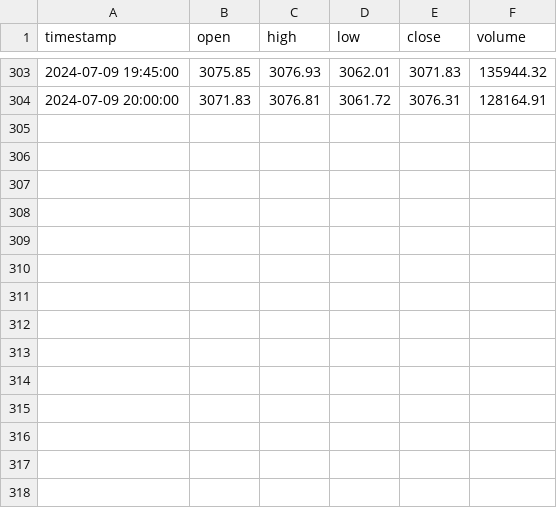
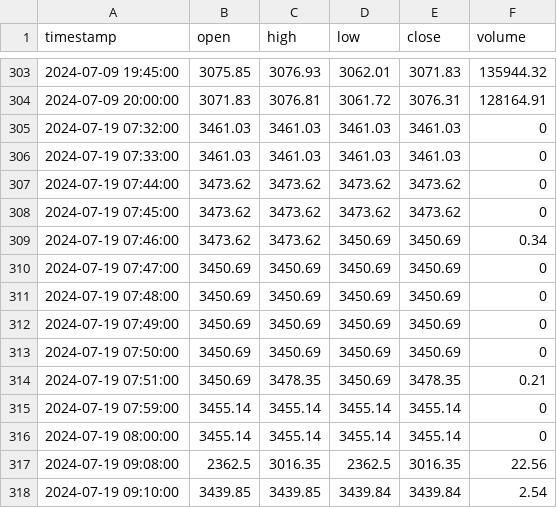
Before and after one commit to User270298/new, a CSV file: ETH-USDT-SWAP.csv, drawn as a sheet; only a part is shown, gaps mark what is left out.

```diff
--- a/ETH-USDT-SWAP.csv
+++ b/ETH-USDT-SWAP.csv
@@ -304 +304,15 @@ timestamp,open,high,low,close,volume
 2024-07-09 20:00:00,3071.83,3076.81,3061.72,3076.31,128164.91
+2024-07-19 07:32:00,3461.03,3461.03,3461.03,3461.03,0
+2024-07-19 07:33:00,3461.03,3461.03,3461.03,3461.03,0
+2024-07-19 07:44:00,3473.62,3473.62,3473.62,3473.62,0
+2024-07-19 07:45:00,3473.62,3473.62,3473.62,3473.62,0
+2024-07-19 07:46:00,3473.62,3473.62,3450.69,3450.69,0.34
+2024-07-19 07:47:00,3450.69,3450.69,3450.69,3450.69,0
+2024-07-19 07:48:00,3450.69,3450.69,3450.69,3450.69,0
+2024-07-19 07:49:00,3450.69,3450.69,3450.69,3450.69,0
+2024-07-19 07:50:00,3450.69,3450.69,3450.69,3450.69,0
+2024-07-19 07:51:00,3450.69,3478.35,3450.69,3478.35,0.21
+2024-07-19 07:59:00,3455.14,3455.14,3455.14,3455.14,0
+2024-07-19 08:00:00,3455.14,3455.14,3455.14,3455.14,0
+2024-07-19 09:08:00,2362.5,3016.35,2362.5,3016.35,22.56
+2024-07-19 09:10:00,3439.85,3439.85,3439.84,3439.84,2.54
```
Also changed, not shown: BTC-USDT-SWAP.csv, SOL-USDT-SWAP.csv, 3 other files.
